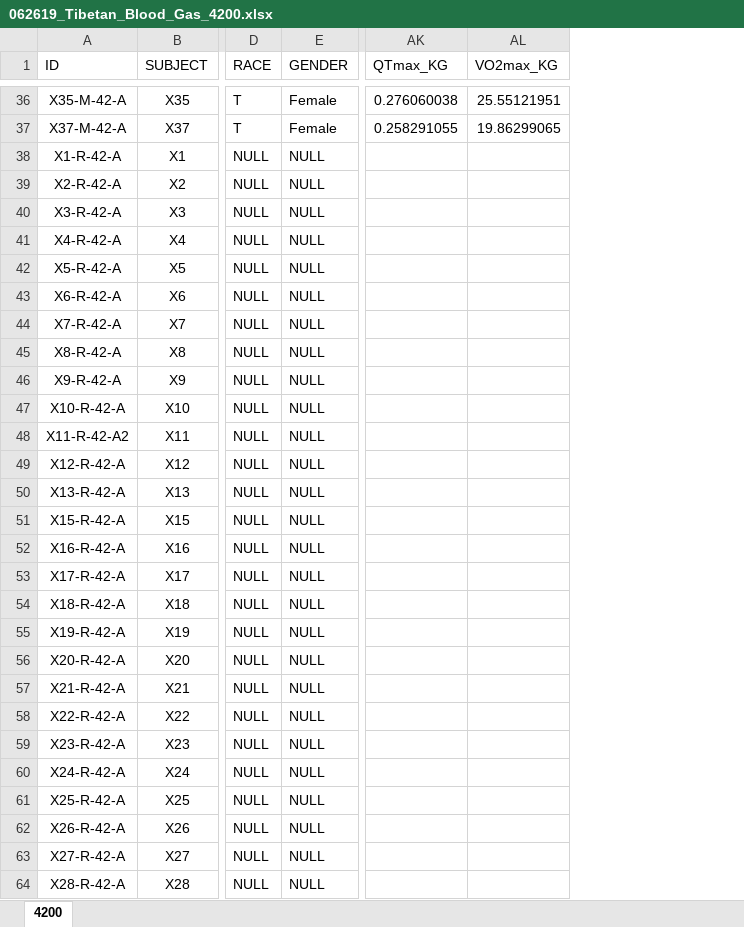
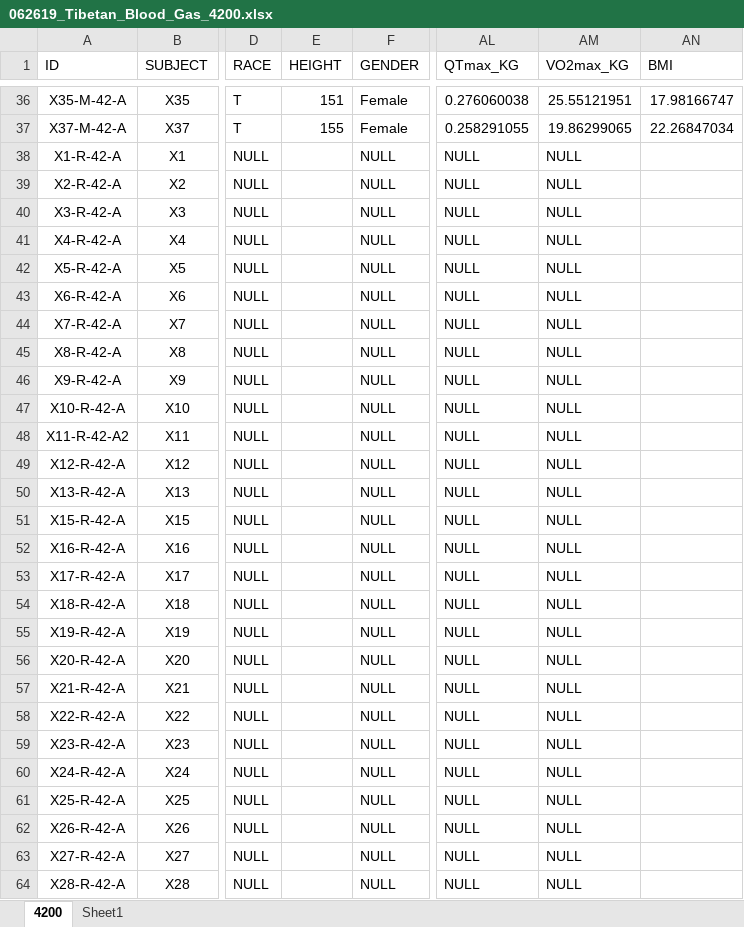
Before and after one commit to Broccolito/Tatum_Group_Training, an Excel workbook: 062619_Tibetan_Blood_Gas_4200.xlsx, sheet 4200, drawn as a sheet; only a part is shown, gaps mark what is left out; values as stored, in another font and other column widths than the file's, no borders; addresses are those after the commit; the diff covers the shown part only; the diff names each change by its address in the sheet, - before the commit and + after, or states it on an @@ line.

```diff
--- a/062619_Tibetan_Blood_Gas_4200.xlsx (sheet 4200)
+++ b/062619_Tibetan_Blood_Gas_4200.xlsx (sheet 4200)
+sheet tab: Sheet1
+column E (HEIGHT), rows 36-37: 151 | 155
+column AN (BMI), rows 36-37: 17.98166747 | 22.26847034
-AL38:AL64 (QTmax_KG): (empty)
+AL38:AL64 (QTmax_KG): NULL
-AM38:AM64 (VO2max_KG): (empty)
+AM38:AM64 (VO2max_KG): NULL
```
Also changed, not shown: 144 edited cells elsewhere in this sheet, formulas that keep their value, charts or pictures, 062619_Tibetan_Blood_Gas_2200.xlsx.
